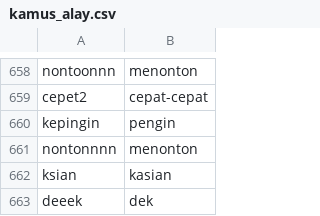
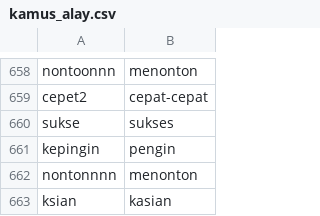
Before and after one commit to bagastri07/misogyny-identification-indobert, a CSV file: dataset/kamus_alay.csv, drawn as a sheet; only a part is shown, gaps mark what is left out; the shorter side is filled out with more unchanged rows.

Commit message:
feature: update

```diff
--- a/dataset/kamus_alay.csv
+++ b/dataset/kamus_alay.csv
@@ -659,2 +659,3 @@ nontoonnn,menonton
 cepet2,cepat-cepat
+sukse,sukses
 kepingin,pengin
```
